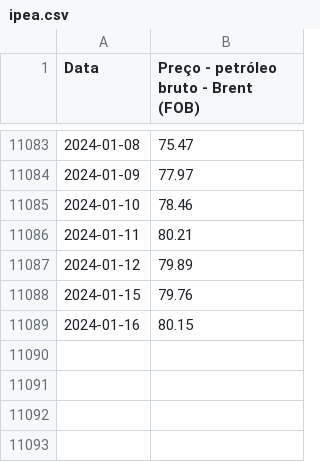
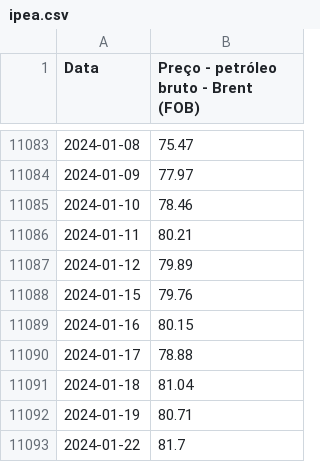
Before and after one commit to afonsosr2/tech-challenge-grupo51-fase04, a CSV file: dados/ipea.csv, drawn as a sheet; only a part is shown, gaps mark what is left out.

```diff
--- a/dados/ipea.csv
+++ b/dados/ipea.csv
@@ -11089 +11089,5 @@ Data,Preço - petróleo bruto - Brent (FOB)
 2024-01-16,80.15
+2024-01-17,78.88
+2024-01-18,81.04
+2024-01-19,80.71
+2024-01-22,81.7
```
Also changed, not shown: 2 other files.
